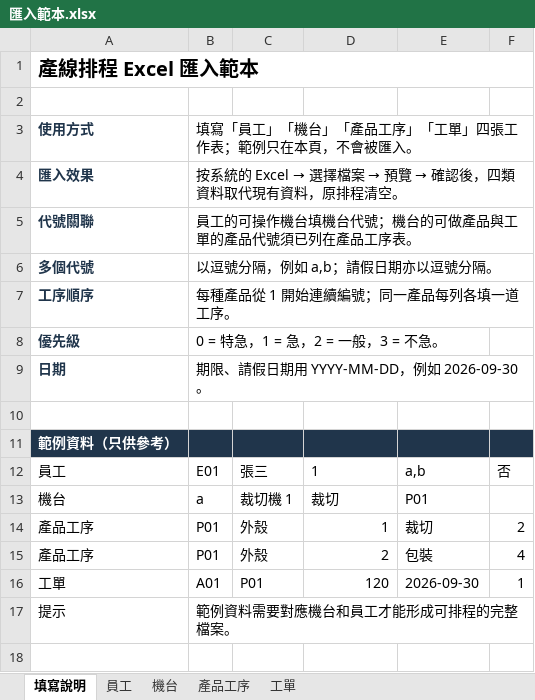
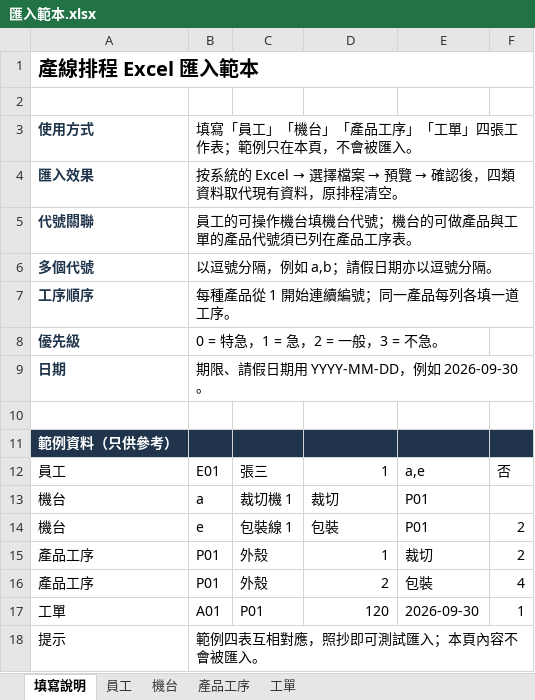
Before and after one commit to me0608623/factory-scheduler, an Excel workbook: web/public/匯入範本.xlsx, sheet 填寫說明, drawn as a sheet; values as stored, in another font and other column widths than the file's, no borders; addresses are those after the commit; the diff names each change by its address in the sheet, - before the commit and + after, or states it on an @@ line.

```diff
--- a/web/public/匯入範本.xlsx (sheet 填寫說明)
+++ b/web/public/匯入範本.xlsx (sheet 填寫說明)
-D12 alignment: left
+D12 alignment: right
-E12: a,b
+E12: a,e
+row 14: 機台 | e | 包裝線 1 | 包裝 | P01 | 2
-B18: 範例資料需要對應機台和員工才能形成可排程的完整檔案。
+B18: 範例四表互相對應，照抄即可測試匯入；本頁內容不會被匯入。
```
Also changed, not shown: 5 other files.
